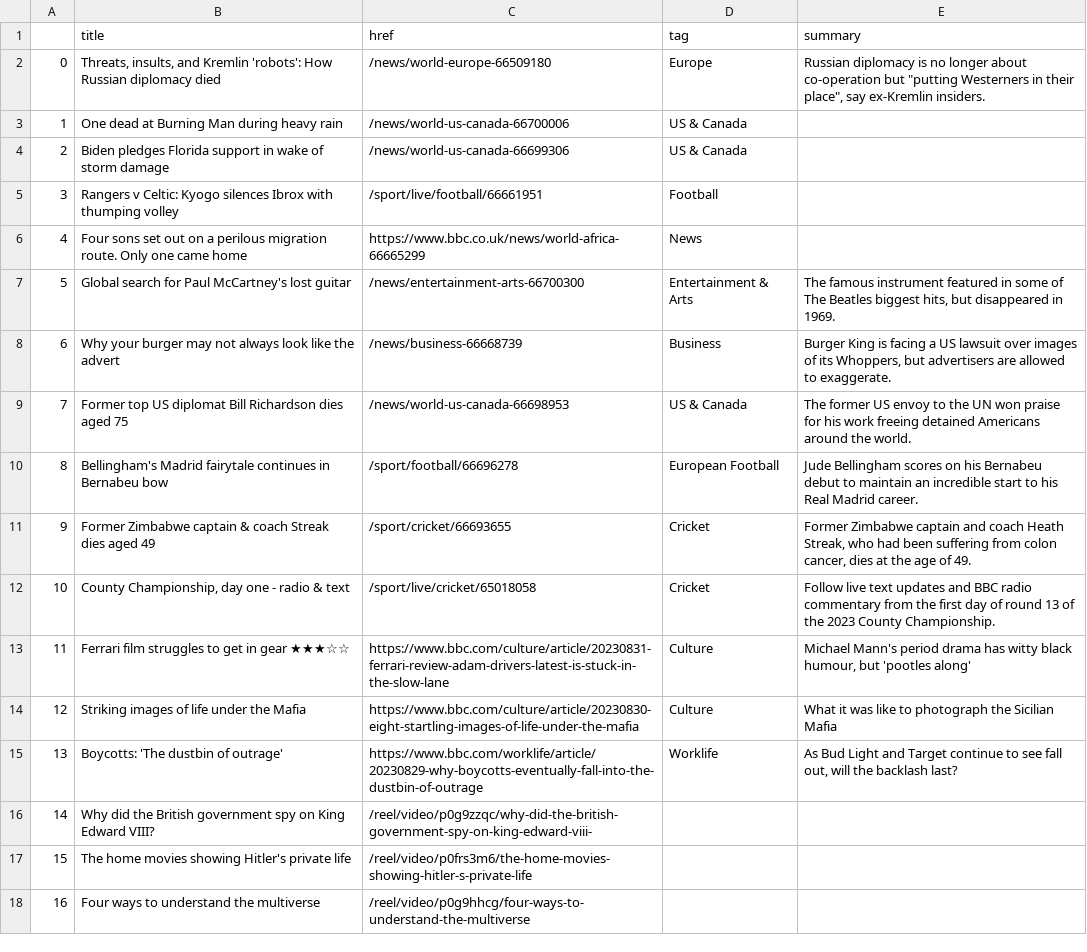
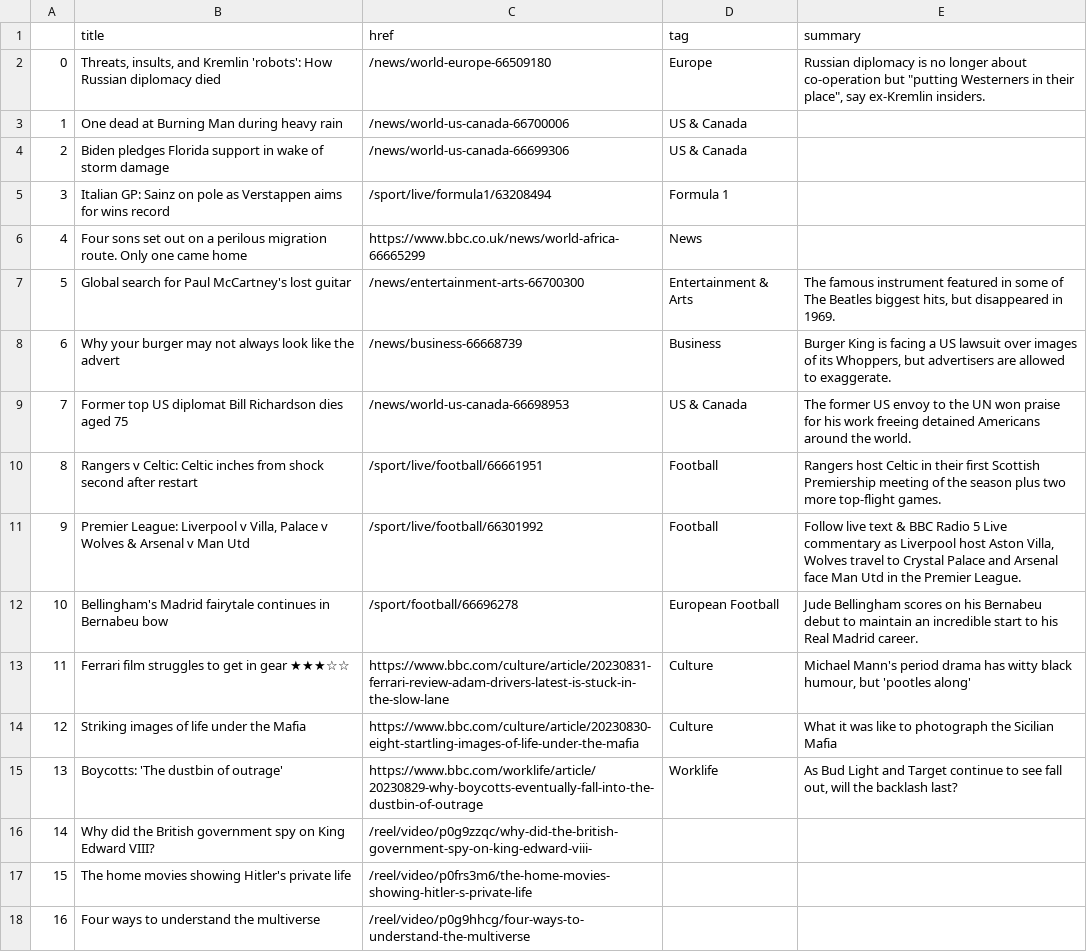
Before and after one commit to gbolduan/automatic-scraper, a CSV file: bbc-headlines.csv, drawn as a sheet; only a part is shown.

```diff
--- a/bbc-headlines.csv
+++ b/bbc-headlines.csv
@@ -4,3 +4,3 @@
 2,Biden pledges Florida support in wake of storm damage,/news/world-us-canada-66699306,US & Canada,
-3,Rangers v Celtic: Kyogo silences Ibrox with thumping volley,/sport/live/football/66661951,Football,
+3,Italian GP: Sainz on pole as Verstappen aims for wins record,/sport/live/formula1/63208494,Formula 1,
 4,Four sons set out on a perilous migration route. Only one came home,https://www.bbc.co.uk/news/world-africa-66665299,News,
@@ -9,5 +9,5 @@
 7,Former top US diplomat Bill Richardson dies aged 75,/news/world-us-canada-66698953,US & Canada,The former US envoy to the UN won praise for his work freeing detained Americans around the world.
-8,Bellingham's Madrid fairytale continues in Bernabeu bow,/sport/football/66696278,European Football,Jude Bellingham scores on his Bernabeu debut to maintain an incredible start to his Real Madrid career.
-9,Former Zimbabwe captain & coach Streak dies aged 49,/sport/cricket/66693655,Cricket,"Former Zimbabwe captain and coach Heath Streak, who had been suffering from colon cancer, dies at the age of 49."
-10,"County Championship, day one - radio & text",/sport/live/cricket/65018058,Cricket,Follow live text updates and BBC radio commentary from the first day of round 13 of the 2023 County Championship.
+8,Rangers v Celtic: Celtic inches from shock second after restart,/sport/live/football/66661951,Football,Rangers host Celtic in their first Scottish Premiership meeting of the season plus two more top-flight games.
+9,"Premier League: Liverpool v Villa, Palace v Wolves & Arsenal v Man Utd",/sport/live/football/66301992,Football,"Follow live text & BBC Radio 5 Live commentary as Liverpool host Aston Villa, Wolves travel to Crystal Palace and Arsenal face Man Utd in the Premier League."
+10,Bellingham's Madrid fairytale continues in Bernabeu bow,/sport/football/66696278,European Football,Jude Bellingham scores on his Bernabeu debut to maintain an incredible start to his Real Madrid career.
 11,Ferrari film struggles to get in gear ★★★☆☆,https://www.bbc.com/culture/article/20230831-ferrari-review-adam-drivers-latest-is-stuck-in-the-slow-lane,Culture,"Michael Mann's period drama has witty black humour, but 'pootles along'"
```
